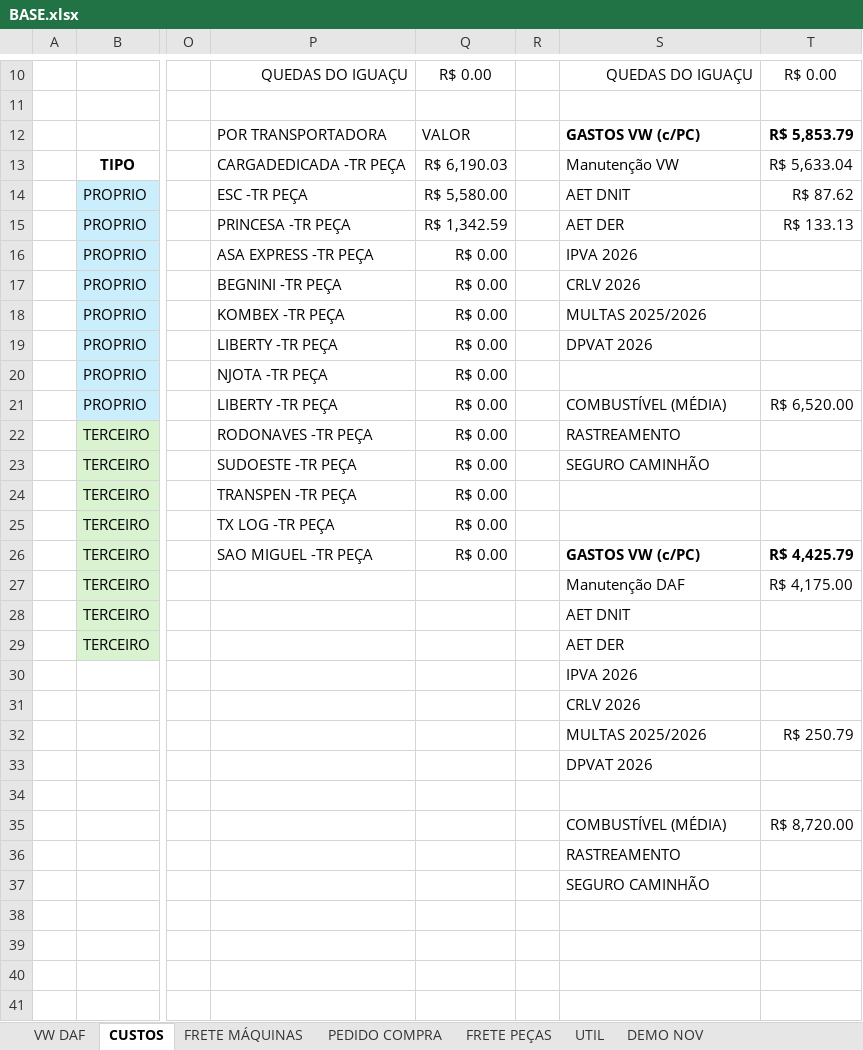
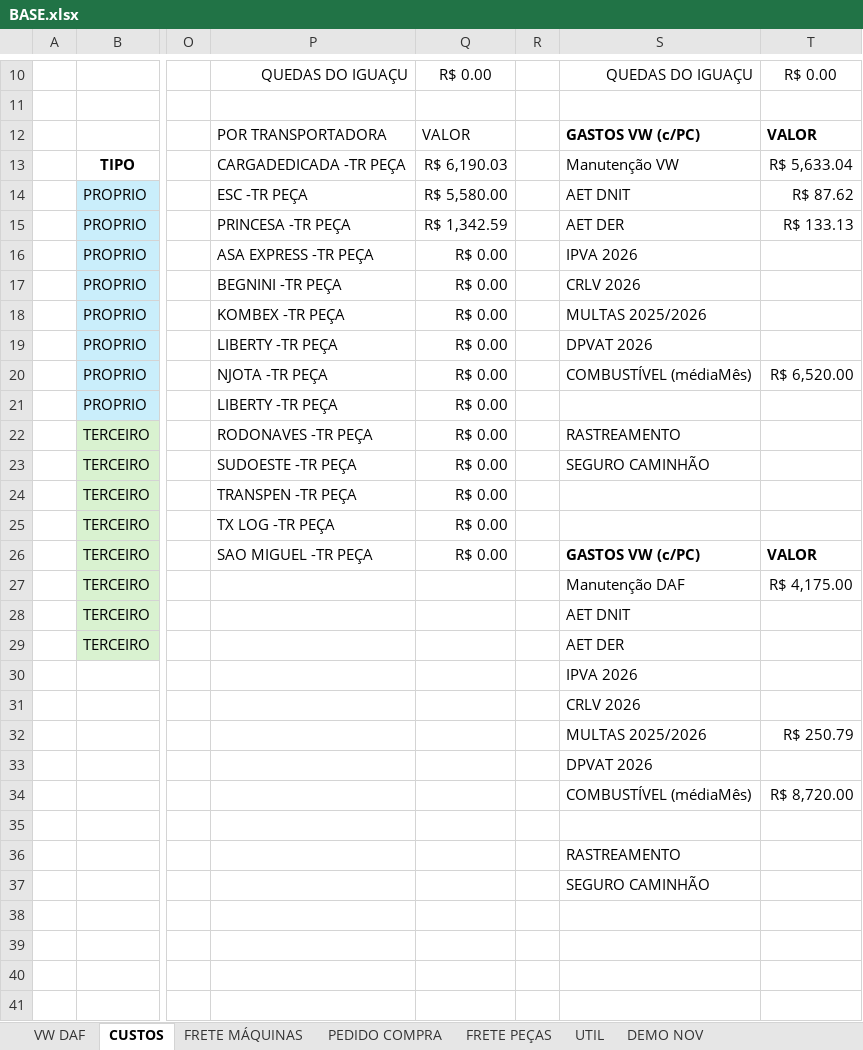
Before and after one commit to LOGMPA/LOG, an Excel workbook: public/data/BASE.xlsx, sheet CUSTOS, drawn as a sheet; only a part is shown, gaps mark what is left out; values as stored, in another font and other column widths than the file's, no borders; charts and pictures and conditional formats not drawn; the diff names each change by its address in the sheet, - before the commit and + after, or states it on an @@ line.

```diff
--- a/public/data/BASE.xlsx (sheet CUSTOS)
+++ b/public/data/BASE.xlsx (sheet CUSTOS)
-T12: R$ 5,853.79
+T12: VALOR
-S20: (empty)
+S20: COMBUSTÍVEL (médiaMês)
-T20: (empty)
+T20: R$ 6,520.00
-S21: COMBUSTÍVEL (MÉDIA)
+S21: (empty)
-T21: R$ 6,520.00
+T21: (empty)
-T26: R$ 4,425.79
+T26: VALOR
-S34: (empty)
+S34: COMBUSTÍVEL (médiaMês)
-T34: (empty)
+T34: R$ 8,720.00
-S35: COMBUSTÍVEL (MÉDIA)
+S35: (empty)
-T35: R$ 8,720.00
+T35: (empty)
```
Also changed, not shown: charts or pictures.
